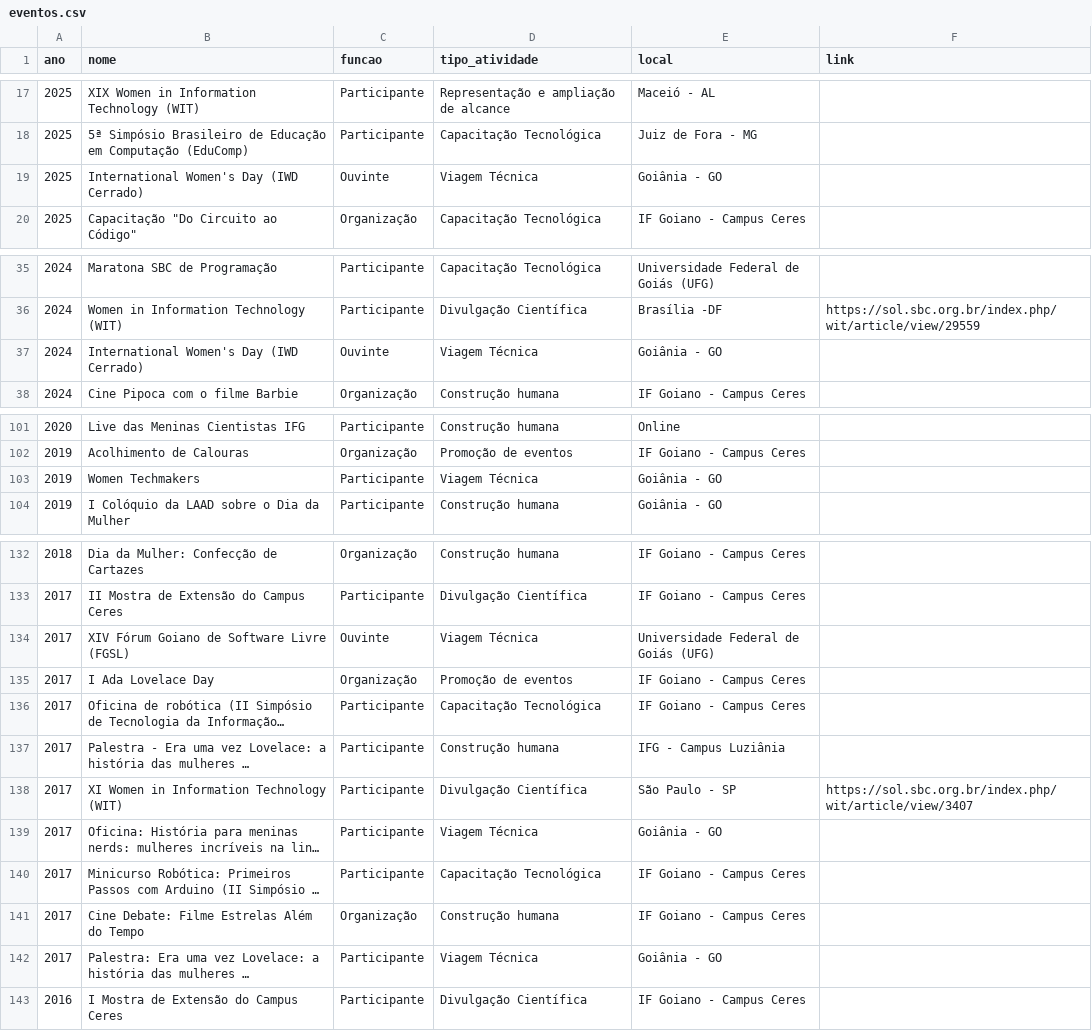
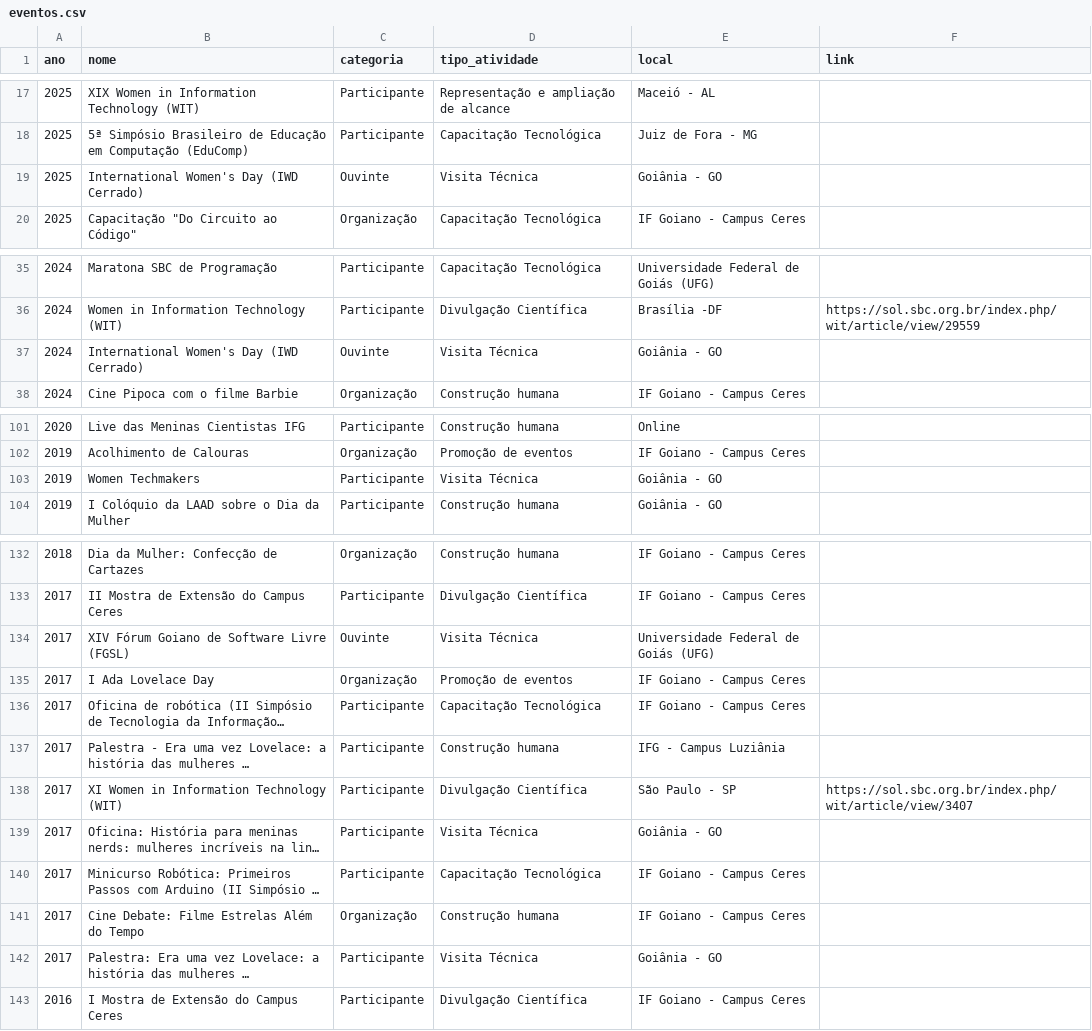
Before and after one commit to saraafariass/ic2026, a CSV file: data/eventos.csv, drawn as a sheet; only a part is shown, gaps mark what is left out; long unchanged cells end in …; the diff names each change by its address in the sheet, - before the commit and + after, or states it on an @@ line.

```diff
--- a/data/eventos.csv
+++ b/data/eventos.csv
-C1: funcao
+C1: categoria
-D19 (tipo_atividade): Viagem Técnica
+D19 (tipo_atividade): Visita Técnica
-D37 (tipo_atividade): Viagem Técnica
+D37 (tipo_atividade): Visita Técnica
-D103 (tipo_atividade): Viagem Técnica
+D103 (tipo_atividade): Visita Técnica
-D134 (tipo_atividade): Viagem Técnica
+D134 (tipo_atividade): Visita Técnica
-D139 (tipo_atividade): Viagem Técnica
+D139 (tipo_atividade): Visita Técnica
-D142 (tipo_atividade): Viagem Técnica
+D142 (tipo_atividade): Visita Técnica
```
Also changed, not shown: data/alunas.csv, data/premiacoes.csv, 6 other files.
